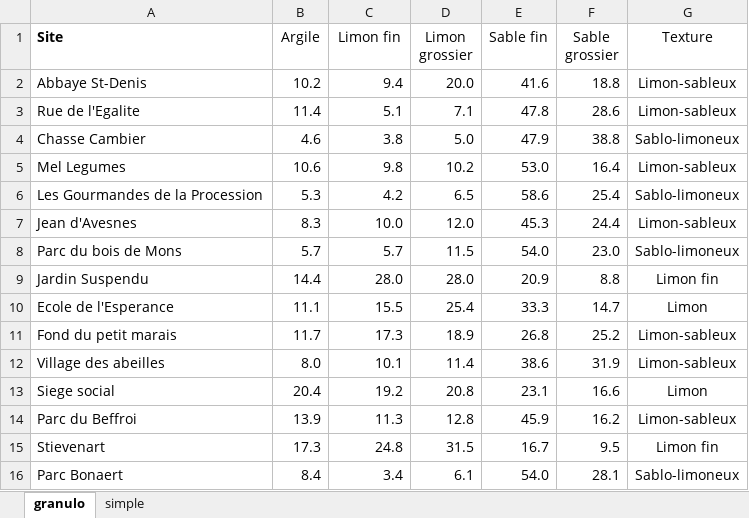
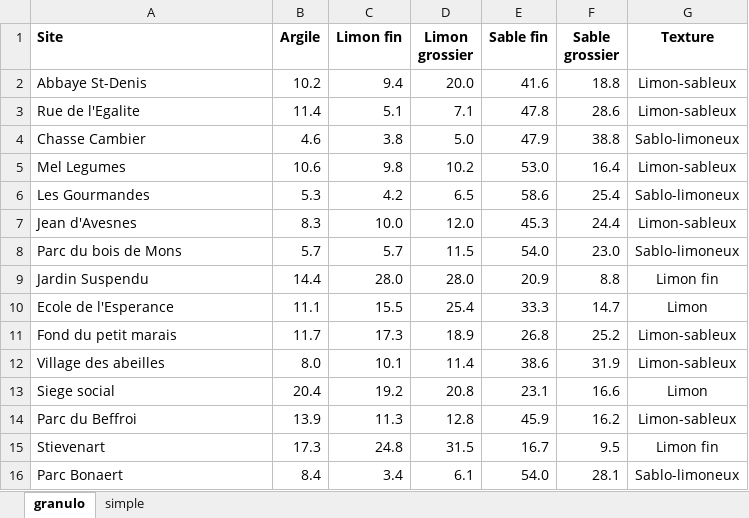
Before and after one commit to Jack177/MEMOIRE, an Excel workbook: RAW2/granulo.xlsx, sheet granulo, drawn as a sheet; values as stored, in another font and other column widths than the file's, no borders; conditional formats not drawn; the diff names each change by its address in the sheet, - before the commit and + after, or states it on an @@ line.

```diff
--- a/RAW2/granulo.xlsx (sheet granulo)
+++ b/RAW2/granulo.xlsx (sheet granulo)
-B1:G1 bold: off
+B1:G1 bold: on
-A6 (Site): Les Gourmandes de la Procession
+A6 (Site): Les Gourmandes
```
Also changed, not shown: Output/tableau_abondance_par_site.xlsx, RAW2/Traits abeilles/Trait-bee-each-site.xlsx, 54 other files.
